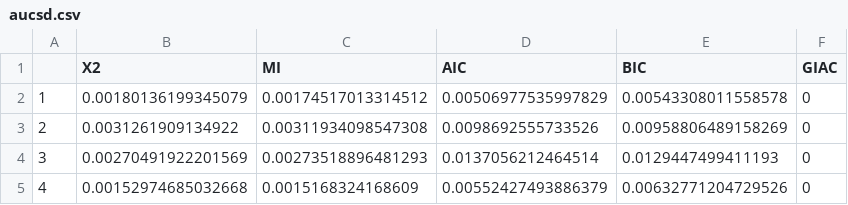
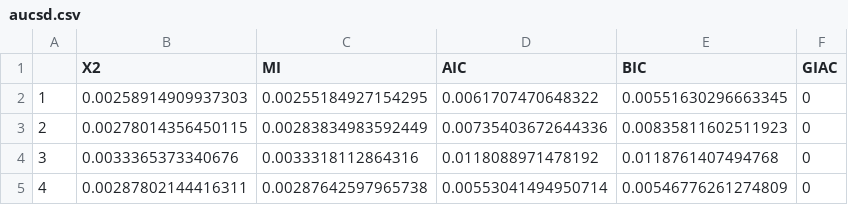
Before and after one commit to athulsudheesh/IMPS23, a CSV file: aucsd.csv, drawn as a sheet.

```diff
--- a/aucsd.csv
+++ b/aucsd.csv
@@ -1,5 +1,5 @@
 "","X2","MI","AIC","BIC","GIAC"
-"1",0.00180136199345079,0.00174517013314512,0.00506977535997829,0.00543308011558578,0
-"2",0.0031261909134922,0.00311934098547308,0.0098692555733526,0.00958806489158269,0
-"3",0.00270491922201569,0.00273518896481293,0.0137056212464514,0.0129447499411193,0
-"4",0.00152974685032668,0.0015168324168609,0.00552427493886379,0.00632771204729526,0
+"1",0.00258914909937303,0.00255184927154295,0.0061707470648322,0.00551630296663345,0
+"2",0.00278014356450115,0.00283834983592449,0.00735403672644336,0.00835811602511923,0
+"3",0.0033365373340676,0.0033318112864316,0.0118088971478192,0.0118761407494768,0
+"4",0.00287802144416311,0.00287642597965738,0.00553041494950714,0.00546776261274809,0
```
Also changed, not shown: auc.csv, 6 other files.
